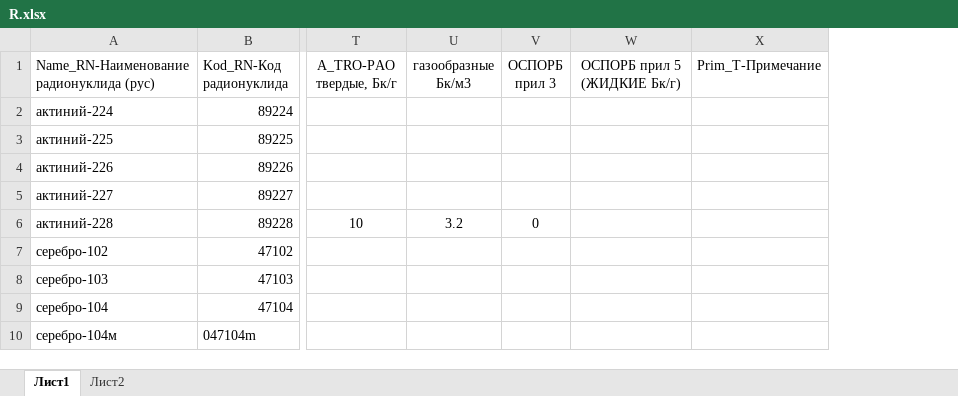
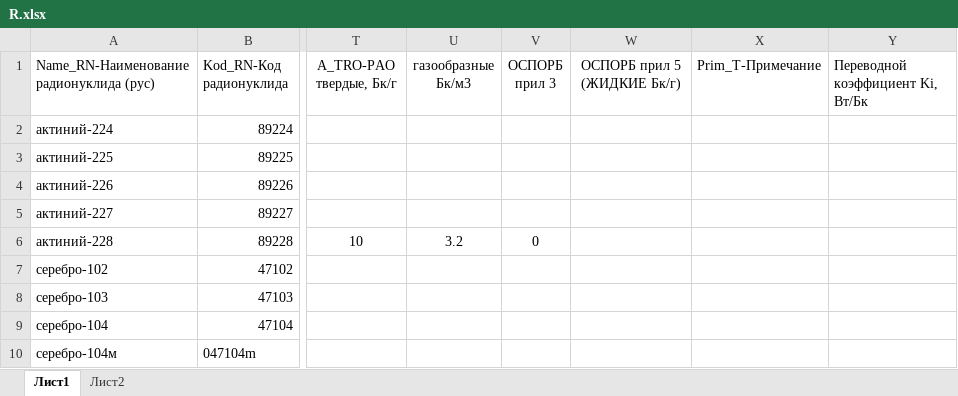
Before and after one commit to Rampant91/RAO_Project, an Excel workbook: data/Spravochniki/R.xlsx, sheet Лист1, drawn as a sheet; only a part is shown, gaps mark what is left out; values as stored, in another font and other column widths than the file's, no borders; the diff names each change by its address in the sheet, - before the commit and + after, or states it on an @@ line.

```diff
--- a/data/Spravochniki/R.xlsx (sheet Лист1)
+++ b/data/Spravochniki/R.xlsx (sheet Лист1)
+column Y (Переводной коэффициент Ki, Вт/Бк), empty
```
Also changed, not shown: 8 other files.
